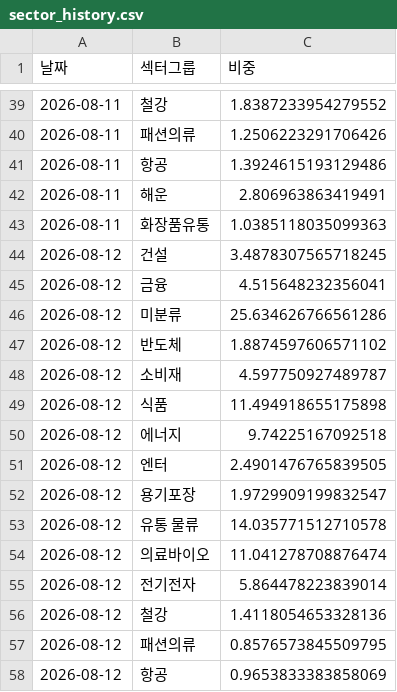
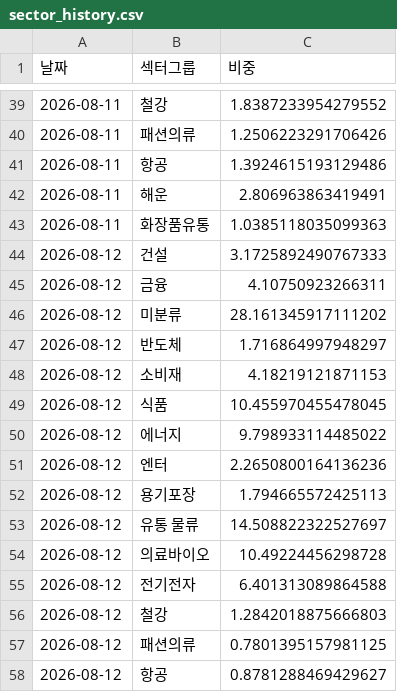
Before and after one commit to frel7022-png/files1, a CSV file: sector_history.csv, drawn as a sheet; only a part is shown, gaps mark what is left out.

Commit message:
sector_history.csv 업데이트

```diff
--- a/sector_history.csv
+++ b/sector_history.csv
@@ -43,16 +43,16 @@
 2026-08-11,화장품유통,1.0385118035099363
-2026-08-12,건설,3.4878307565718245
-2026-08-12,금융,4.515648232356041
-2026-08-12,미분류,25.634626766561286
-2026-08-12,반도체,1.8874597606571102
-2026-08-12,소비재,4.597750927489787
-2026-08-12,식품,11.494918655175898
-2026-08-12,에너지,9.74225167092518
-2026-08-12,엔터,2.4901476765839505
-2026-08-12,용기포장,1.9729909199832547
-2026-08-12,유통 물류,14.035771512710578
-2026-08-12,의료바이오,11.041278708876474
-2026-08-12,전기전자,5.864478223839014
-2026-08-12,철강,1.4118054653328136
-2026-08-12,패션의류,0.8576573845509795
-2026-08-12,항공,0.9653833383858069
+2026-08-12,건설,3.1725892490767333
+2026-08-12,금융,4.10750923266311
+2026-08-12,미분류,28.161345917111202
+2026-08-12,반도체,1.716864997948297
+2026-08-12,소비재,4.18219121871153
+2026-08-12,식품,10.455970455478045
+2026-08-12,에너지,9.798933114485022
+2026-08-12,엔터,2.2650800164136236
+2026-08-12,용기포장,1.794665572425113
+2026-08-12,유통 물류,14.508822322527697
+2026-08-12,의료바이오,10.49224456298728
+2026-08-12,전기전자,6.401313089864588
+2026-08-12,철강,1.2842018875666803
+2026-08-12,패션의류,0.7801395157981125
+2026-08-12,항공,0.8781288469429627
```
